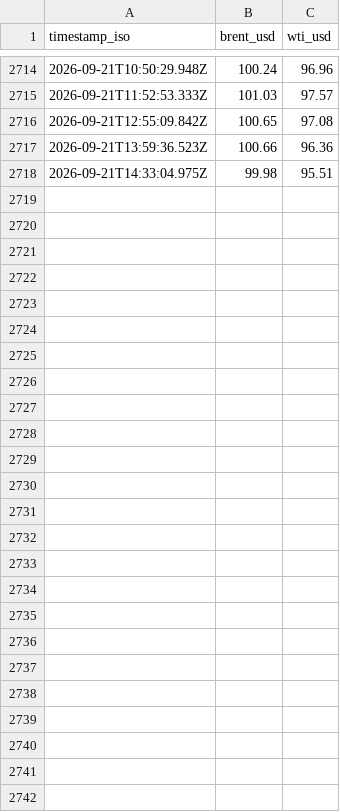
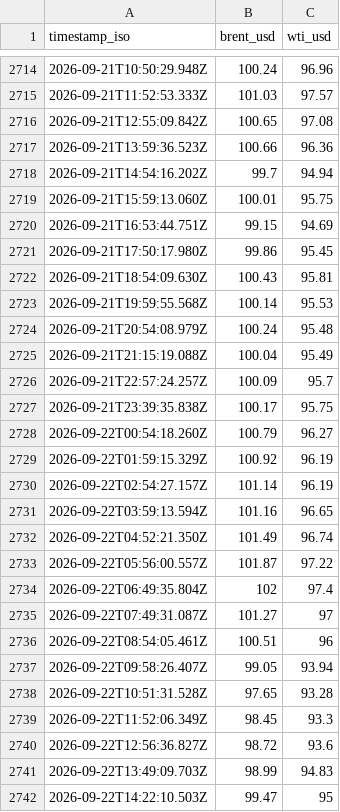
Before and after one commit to jasonhjohnson/strait-of-hormuz-data, a CSV file: data/oil.csv, drawn as a sheet; only a part is shown, gaps mark what is left out; removed rows and columns are numbered as before the commit, all else as after; the diff names each change by its address in the sheet, - before the commit and + after, or states it on an @@ line.

```diff
--- a/data/oil.csv
+++ b/data/oil.csv
-row 2718: 2026-09-21T14:33:04.975Z | 99.98 | 95.51
+row 2718: 2026-09-21T14:54:16.202Z | 99.7 | 94.94
+row 2719: 2026-09-21T15:59:13.060Z | 100.01 | 95.75
+row 2720: 2026-09-21T16:53:44.751Z | 99.15 | 94.69
+row 2721: 2026-09-21T17:50:17.980Z | 99.86 | 95.45
+row 2722: 2026-09-21T18:54:09.630Z | 100.43 | 95.81
+row 2723: 2026-09-21T19:59:55.568Z | 100.14 | 95.53
+row 2724: 2026-09-21T20:54:08.979Z | 100.24 | 95.48
+row 2725: 2026-09-21T21:15:19.088Z | 100.04 | 95.49
+row 2726: 2026-09-21T22:57:24.257Z | 100.09 | 95.7
+row 2727: 2026-09-21T23:39:35.838Z | 100.17 | 95.75
+row 2728: 2026-09-22T00:54:18.260Z | 100.79 | 96.27
+row 2729: 2026-09-22T01:59:15.329Z | 100.92 | 96.19
+row 2730: 2026-09-22T02:54:27.157Z | 101.14 | 96.19
+row 2731: 2026-09-22T03:59:13.594Z | 101.16 | 96.65
+row 2732: 2026-09-22T04:52:21.350Z | 101.49 | 96.74
+row 2733: 2026-09-22T05:56:00.557Z | 101.87 | 97.22
+row 2734: 2026-09-22T06:49:35.804Z | 102 | 97.4
+row 2735: 2026-09-22T07:49:31.087Z | 101.27 | 97
+row 2736: 2026-09-22T08:54:05.461Z | 100.51 | 96
+row 2737: 2026-09-22T09:58:26.407Z | 99.05 | 93.94
+row 2738: 2026-09-22T10:51:31.528Z | 97.65 | 93.28
+row 2739: 2026-09-22T11:52:06.349Z | 98.45 | 93.3
+row 2740: 2026-09-22T12:56:36.827Z | 98.72 | 93.6
+row 2741: 2026-09-22T13:49:09.703Z | 98.99 | 94.83
+row 2742: 2026-09-22T14:22:10.503Z | 99.47 | 95
```
Also changed, not shown: data/events.csv, data/hormuz-index-daily.csv, 5 other files.
